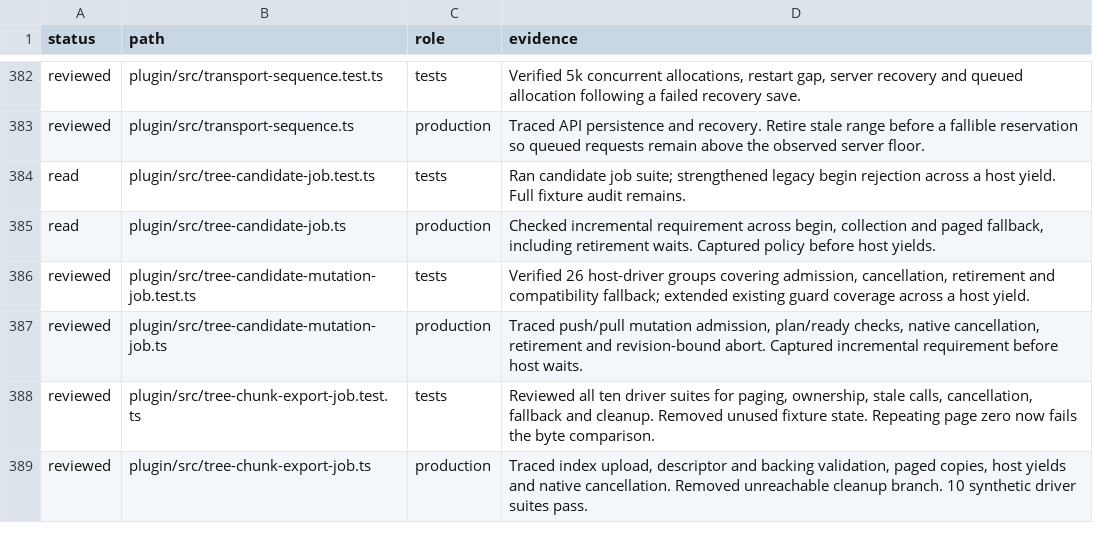
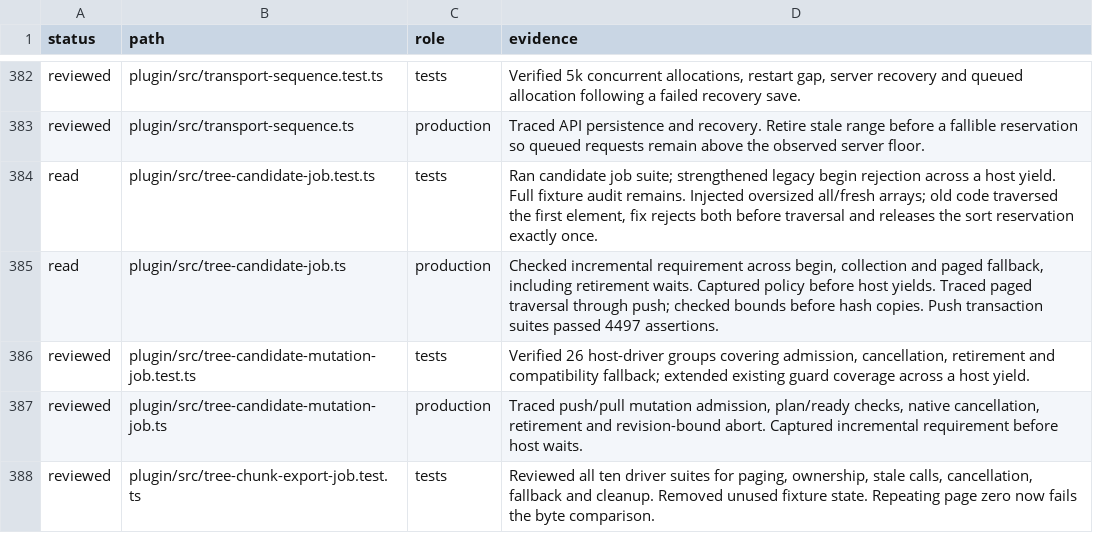
Before and after one commit to Savemech/obsetync, a TSV file: docs/1.13-module-audit.tsv, drawn as a sheet; only a part is shown, gaps mark what is left out; the shorter side is filled out with more unchanged rows.

Commit message:
fix: enforce candidate hash page bounds before copying entries

```diff
--- a/docs/1.13-module-audit.tsv
+++ b/docs/1.13-module-audit.tsv
@@ -383,4 +383,4 @@ reviewed	plugin/src/transport-sequence.test.ts	tests	Verified 5k concurrent allo
 reviewed	plugin/src/transport-sequence.ts	production	Traced API persistence and recovery. Retire stale range before a fallible reservation so queued requests remain above the observed server floor.
-read	plugin/src/tree-candidate-job.test.ts	tests	Ran candidate job suite; strengthened legacy begin rejection across a host yield. Full fixture audit remains.
-read	plugin/src/tree-candidate-job.ts	production	Checked incremental requirement across begin, collection and paged fallback, including retirement waits. Captured policy before host yields.
+read	plugin/src/tree-candidate-job.test.ts	tests	Ran candidate job suite; strengthened legacy begin rejection across a host yield. Full fixture audit remains. Injected oversized all/fresh arrays; old code traversed the first element, fix rejects both before traversal and releases the sort reservation exactly once.
+read	plugin/src/tree-candidate-job.ts	production	Checked incremental requirement across begin, collection and paged fallback, including retirement waits. Captured policy before host yields. Traced paged traversal through push; checked bounds before hash copies. Push transaction suites passed 4497 assertions.
 reviewed	plugin/src/tree-candidate-mutation-job.test.ts	tests	Verified 26 host-driver groups covering admission, cancellation, retirement and compatibility fallback; extended existing guard coverage across a host yield.
```
Also changed, not shown: 2 other files.
